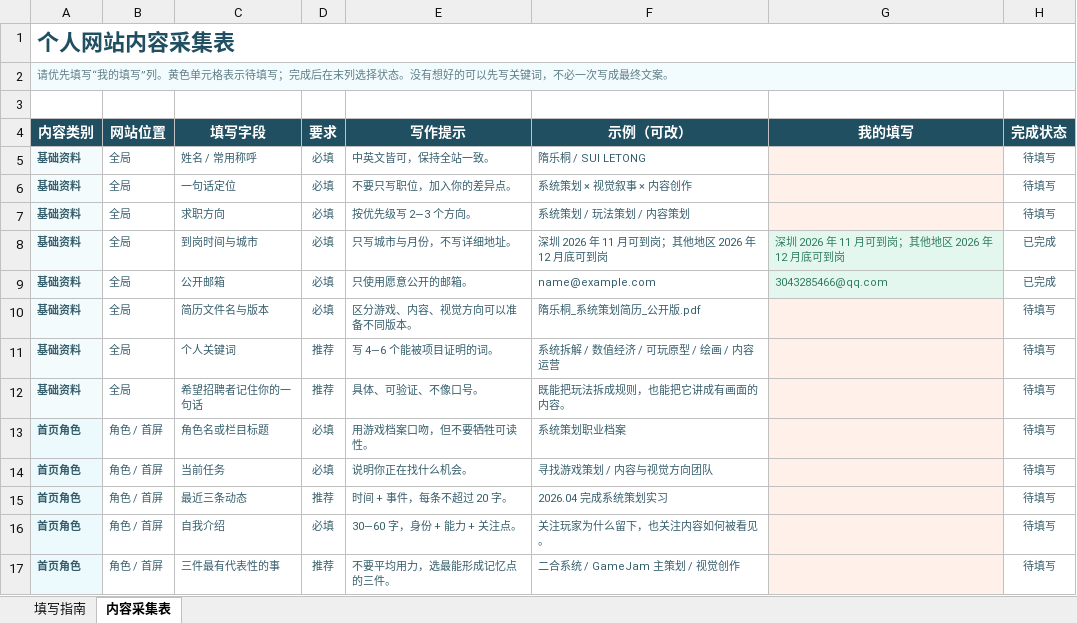
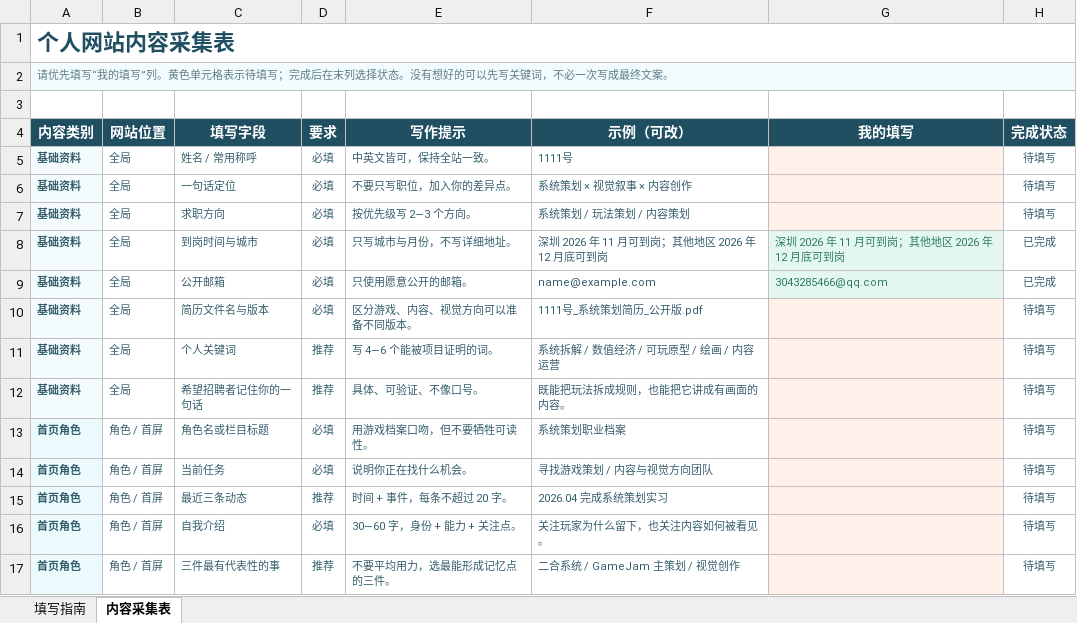
Before and after one commit to myhls/letong-portfolio, an Excel workbook: outputs/个人网站内容采集表.xlsx, sheet 内容采集表, drawn as a sheet; only a part is shown; values as stored, in another font and other column widths than the file's, no borders; conditional formats and table styles not drawn; the diff names each change by its address in the sheet, - before the commit and + after, or states it on an @@ line.

```diff
--- a/outputs/个人网站内容采集表.xlsx (sheet 内容采集表)
+++ b/outputs/个人网站内容采集表.xlsx (sheet 内容采集表)
-F5 (示例（可改）): 隋乐桐 / SUI LETONG
+F5 (示例（可改）): 1111号
-F10 (示例（可改）): 隋乐桐_系统策划简历_公开版.pdf
+F10 (示例（可改）): 1111号_系统策划简历_公开版.pdf
```
Also changed, not shown: 14 other files.
